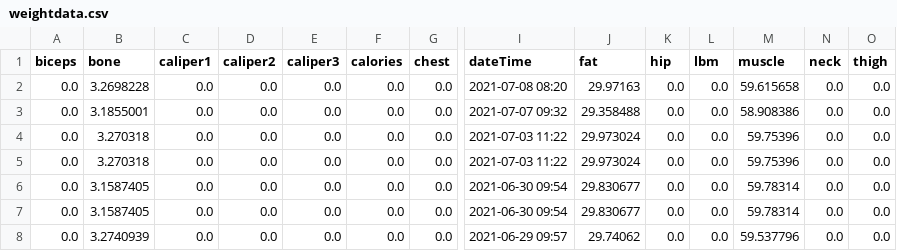
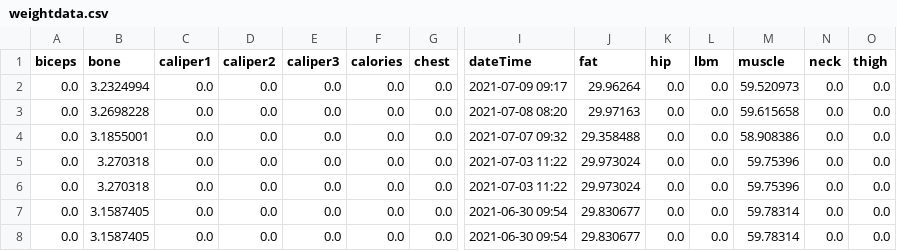
Before and after one commit to finbarrocallaghan/tracking, a CSV file: weightdata.csv, drawn as a sheet; only a part is shown, gaps mark what is left out; the shorter side is filled out with more unchanged rows; rows hold the shown columns only; the diff names each change by its address in the sheet, - before the commit and + after, or states it on an @@ line.

Commit message:
weight update

```diff
--- a/weightdata.csv
+++ b/weightdata.csv
+row 2: 0.0 | 3.2324994 | 0.0 | 0.0 | 0.0 | 0.0 | 0.0 | 2021-07-09 09:17 | 29.96264 | 0.0 | 0.0 | 59.520973 | 0.0 | 0.0
```
Also changed, not shown: 1 other file.
